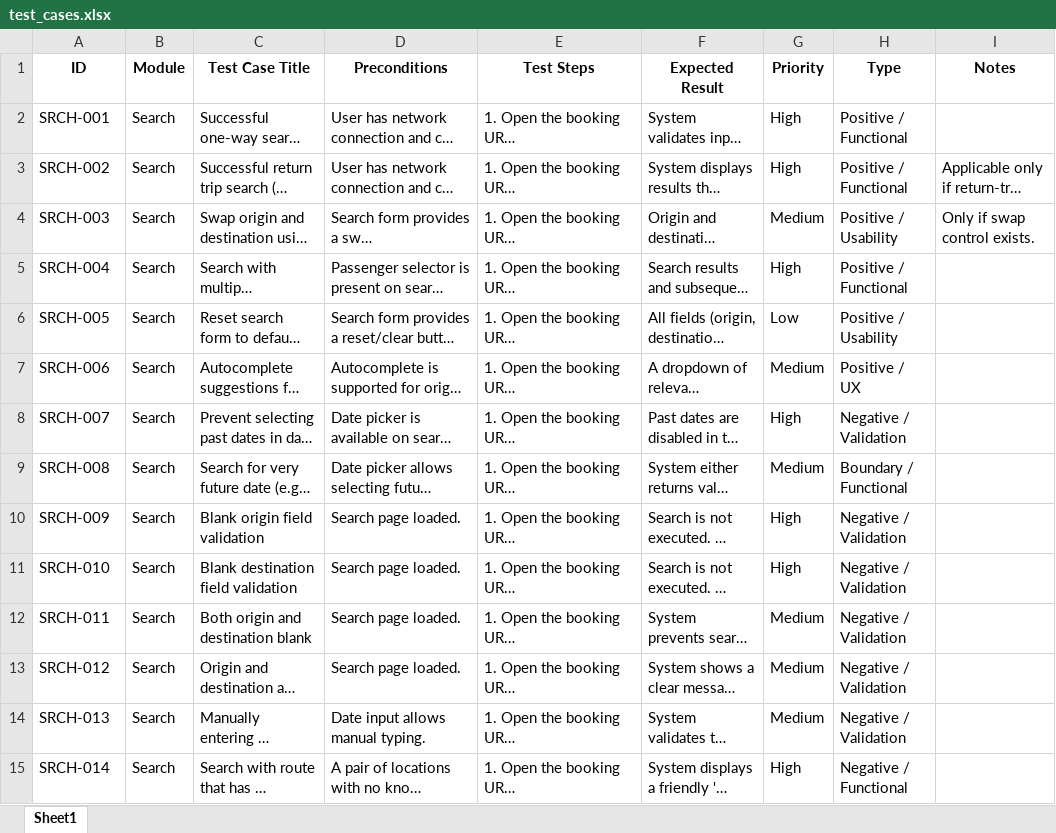
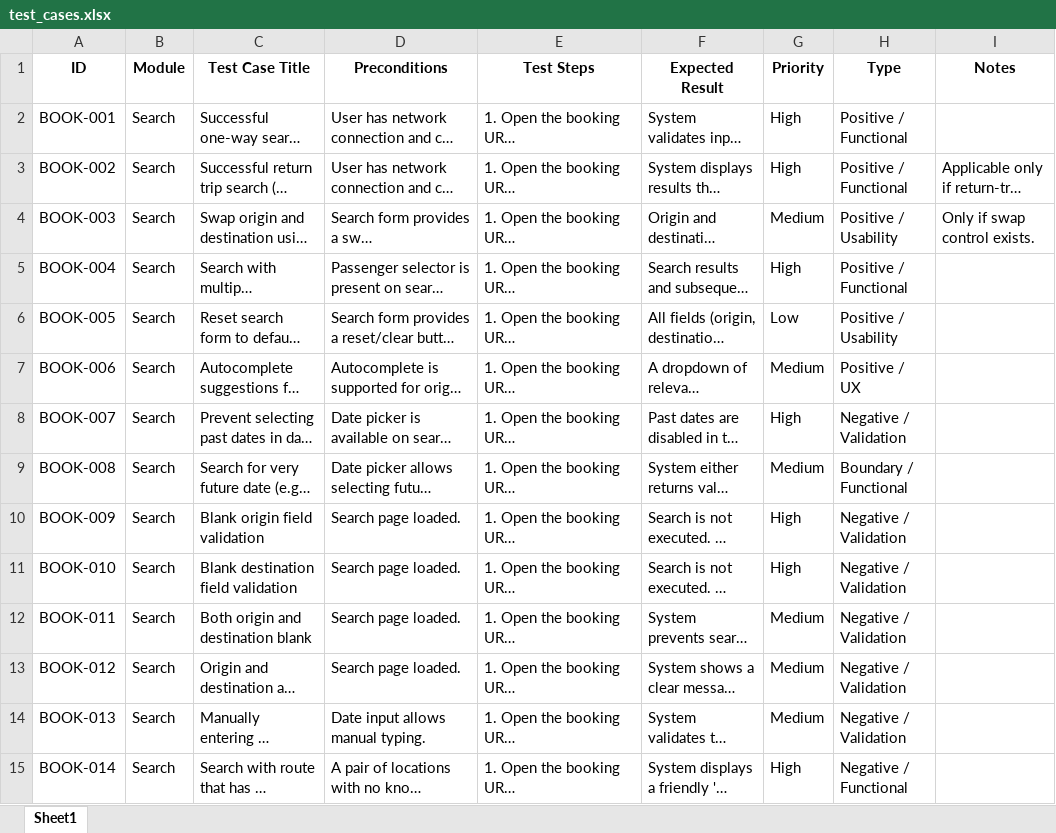
Before and after one commit to inartov555/js_pw_test, an Excel workbook: testStrategy/test_cases.xlsx, sheet Sheet1, drawn as a sheet; only a part is shown; long unchanged cells end in …; values as stored, in another font and other column widths than the file's, no borders; the diff covers the shown part only; the diff names each change by its address in the sheet, - before the commit and + after, or states it on an @@ line.

```diff
--- a/testStrategy/test_cases.xlsx (sheet Sheet1)
+++ b/testStrategy/test_cases.xlsx (sheet Sheet1)
-A2 (ID): SRCH-001
+A2 (ID): BOOK-001
-A3 (ID): SRCH-002
+A3 (ID): BOOK-002
-A4 (ID): SRCH-003
+A4 (ID): BOOK-003
-A5 (ID): SRCH-004
+A5 (ID): BOOK-004
-A6 (ID): SRCH-005
+A6 (ID): BOOK-005
-A7 (ID): SRCH-006
+A7 (ID): BOOK-006
-A8 (ID): SRCH-007
+A8 (ID): BOOK-007
-A9 (ID): SRCH-008
+A9 (ID): BOOK-008
-A10 (ID): SRCH-009
+A10 (ID): BOOK-009
-A11 (ID): SRCH-010
+A11 (ID): BOOK-010
-A12 (ID): SRCH-011
+A12 (ID): BOOK-011
-A13 (ID): SRCH-012
+A13 (ID): BOOK-012
-A14 (ID): SRCH-013
+A14 (ID): BOOK-013
-A15 (ID): SRCH-014
+A15 (ID): BOOK-014
```
Also changed, not shown: 14 removed rows and 27 edited cells elsewhere in this sheet.
